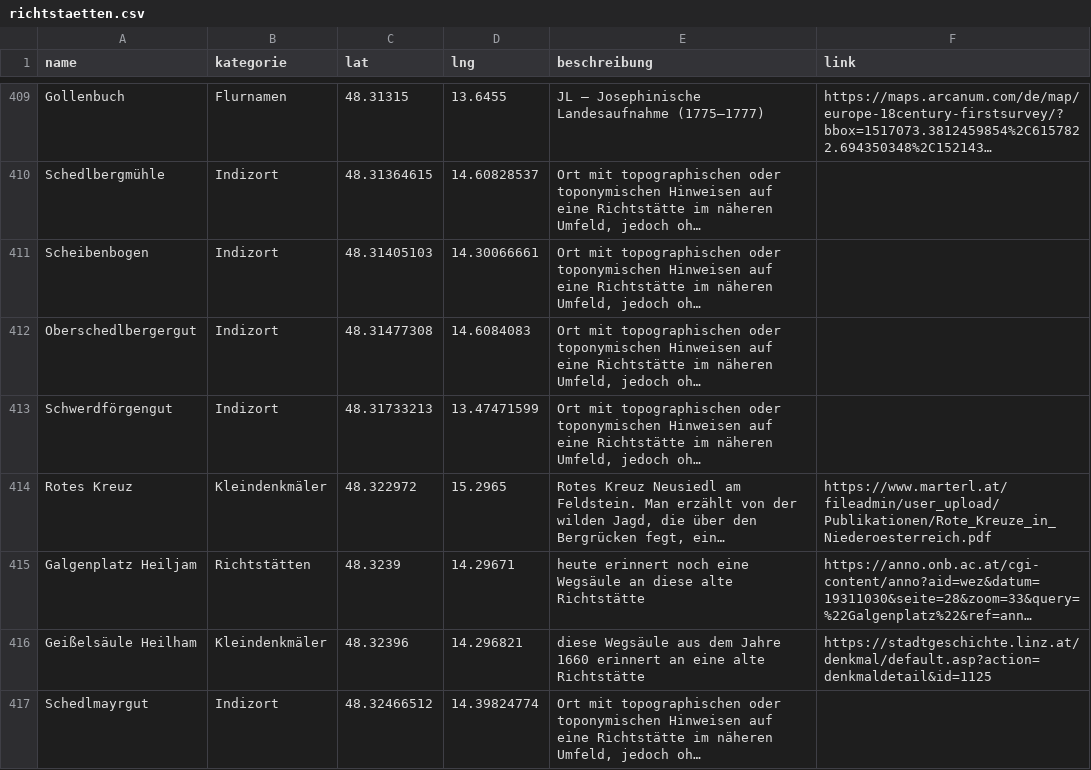
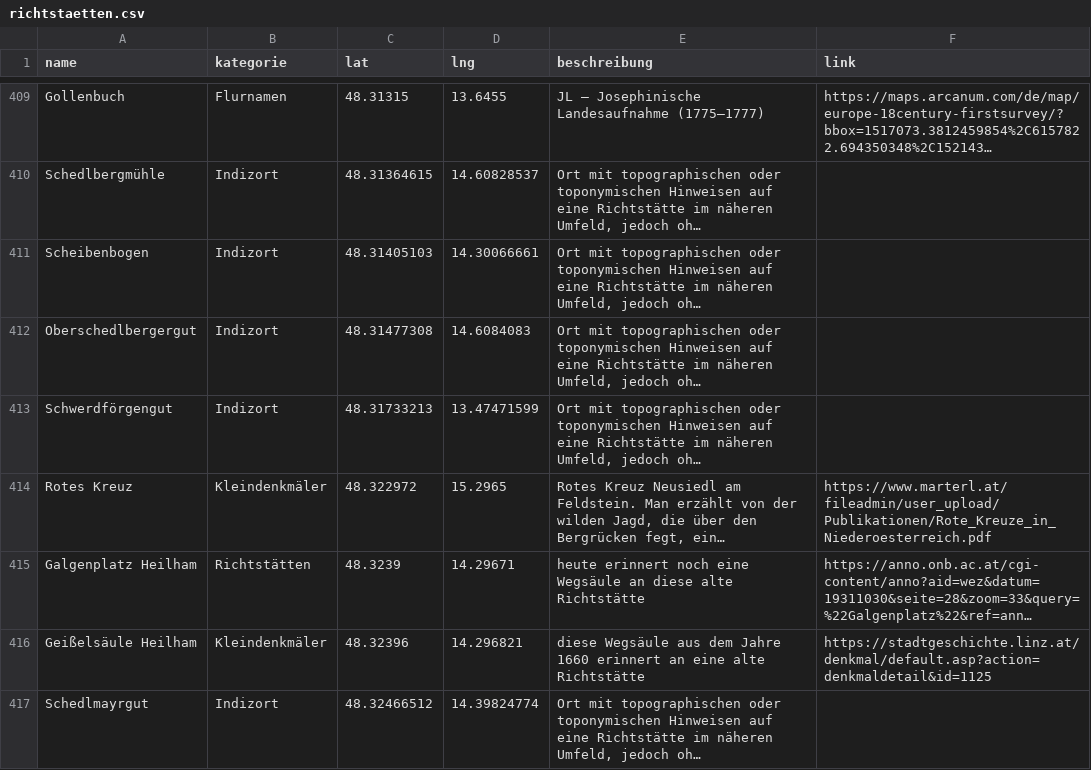
Before and after one commit to wolfundrabe/richtstaetten-ooe, a CSV file: daten/richtstaetten.csv, drawn as a sheet; only a part is shown, gaps mark what is left out; long unchanged cells end in …; the diff names each change by its address in the sheet, - before the commit and + after, or states it on an @@ line.

Commit message:
Add files via upload

```diff
--- a/daten/richtstaetten.csv
+++ b/daten/richtstaetten.csv
-A415 (name): Galgenplatz Heiljam
+A415 (name): Galgenplatz Heilham
```
